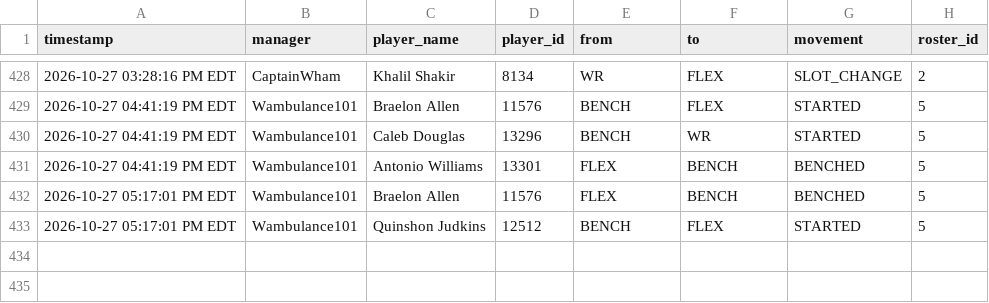
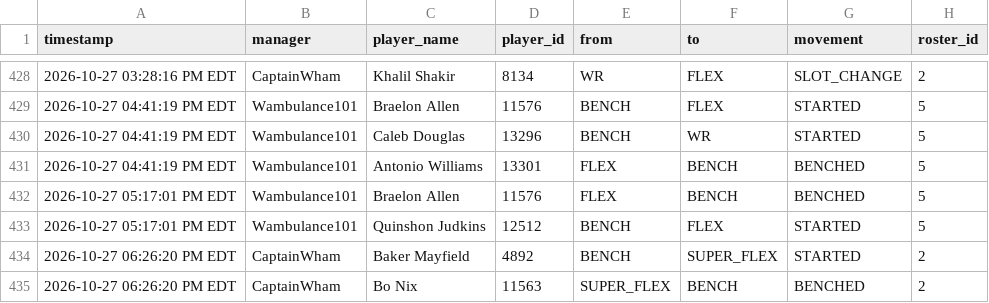
Before and after one commit to FatSquirrel57/sleeper-lineup-tracker, a CSV file: lineup_changes.csv, drawn as a sheet; only a part is shown, gaps mark what is left out.

```diff
--- a/lineup_changes.csv
+++ b/lineup_changes.csv
@@ -433 +433,3 @@ timestamp,manager,player_name,player_id,from,to,movement,roster_id
 2026-10-27 05:17:01 PM EDT,Wambulance101,Quinshon Judkins,12512,BENCH,FLEX,STARTED,5
+2026-10-27 06:26:20 PM EDT,CaptainWham,Baker Mayfield,4892,BENCH,SUPER_FLEX,STARTED,2
+2026-10-27 06:26:20 PM EDT,CaptainWham,Bo Nix,11563,SUPER_FLEX,BENCH,BENCHED,2
```
Also changed, not shown: 1 other file.
